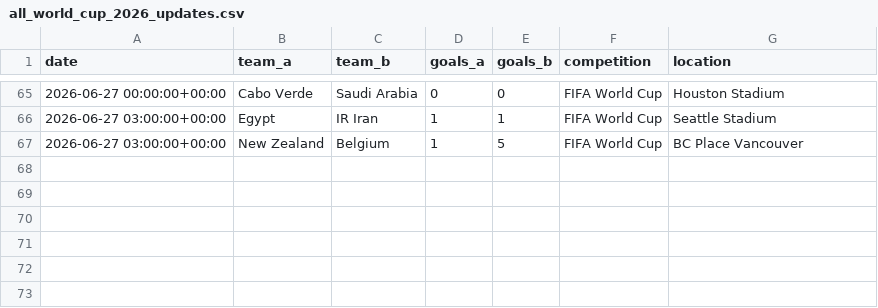
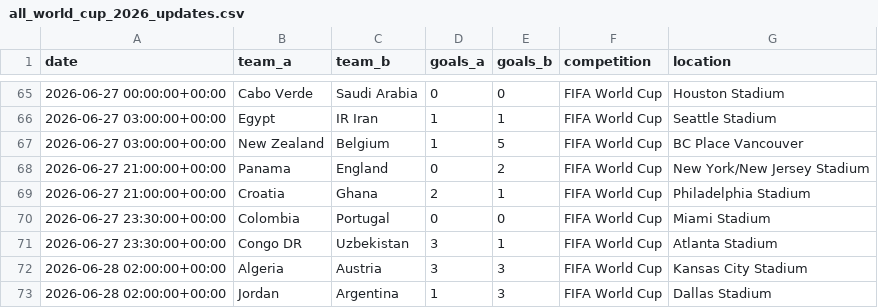
Before and after one commit to yuvalantman/World_cup_predictor, a CSV file: data/raw/world_cup_updates/all_world_cup_2026_updates.csv, drawn as a sheet; only a part is shown, gaps mark what is left out.

```diff
--- a/data/raw/world_cup_updates/all_world_cup_2026_updates.csv
+++ b/data/raw/world_cup_updates/all_world_cup_2026_updates.csv
@@ -67 +67,7 @@ date,team_a,team_b,goals_a,goals_b,competition,location
 2026-06-27 03:00:00+00:00,New Zealand,Belgium,1,5,FIFA World Cup,BC Place Vancouver
+2026-06-27 21:00:00+00:00,Panama,England,0,2,FIFA World Cup,New York/New Jersey Stadium
+2026-06-27 21:00:00+00:00,Croatia,Ghana,2,1,FIFA World Cup,Philadelphia Stadium
+2026-06-27 23:30:00+00:00,Colombia,Portugal,0,0,FIFA World Cup,Miami Stadium
+2026-06-27 23:30:00+00:00,Congo DR,Uzbekistan,3,1,FIFA World Cup,Atlanta Stadium
+2026-06-28 02:00:00+00:00,Algeria,Austria,3,3,FIFA World Cup,Kansas City Stadium
+2026-06-28 02:00:00+00:00,Jordan,Argentina,1,3,FIFA World Cup,Dallas Stadium
```
Also changed, not shown: data/raw/world_cup_updates/calibration_predictions.csv, data/raw/world_cup_updates/model_accuracy_v4.csv, 2 other files.
